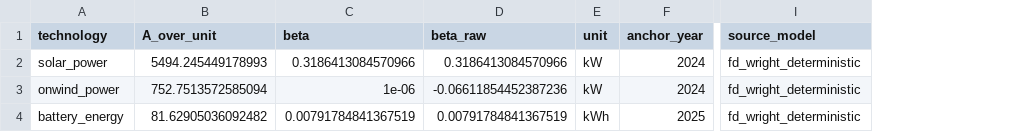
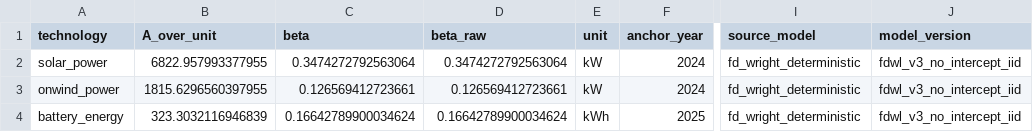
Before and after one commit to theomoers/energmod, a CSV file: data/learning-data/artifacts/support/legacy_curve/params/learning_params_full_sample.csv, drawn as a sheet; only a part is shown, gaps mark what is left out; the diff names each change by its address in the sheet, - before the commit and + after, or states it on an @@ line.

```diff
--- a/data/learning-data/artifacts/support/legacy_curve/params/learning_params_full_sample.csv
+++ b/data/learning-data/artifacts/support/legacy_curve/params/learning_params_full_sample.csv
+column J (model_version), rows 2-4: all fdwl_v3_no_intercept_iid
-B2 (A_over_unit): 5494.245449178993
+B2 (A_over_unit): 6822.957993377955
-C2 (beta): 0.3186413084570966
+C2 (beta): 0.3474272792563064
-D2 (beta_raw): 0.3186413084570966
+D2 (beta_raw): 0.3474272792563064
-B3 (A_over_unit): 752.7513572585094
+B3 (A_over_unit): 1815.6296560397955
-C3 (beta): 1e-06
+C3 (beta): 0.126569412723661
-D3 (beta_raw): -0.06611854452387236
+D3 (beta_raw): 0.126569412723661
-B4 (A_over_unit): 81.62905036092482
+B4 (A_over_unit): 323.3032116946839
-C4 (beta): 0.00791784841367519
+C4 (beta): 0.16642789900034624
-D4 (beta_raw): 0.00791784841367519
+D4 (beta_raw): 0.16642789900034624
```
Also changed, not shown: data/learning-data/artifacts/support/exogenous_cost_path/iea_weo_exogenous_path.csv, data/learning-data/artifacts/support/legacy_curve/params/learning_params_origin_2020.csv, 27 other files.
